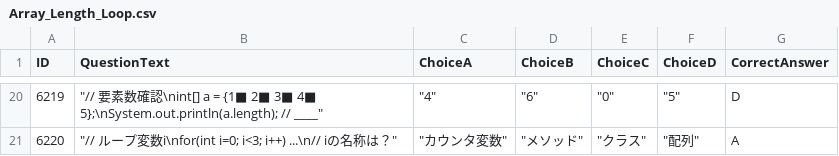
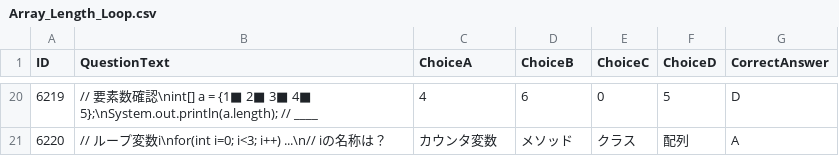
Before and after one commit to Honda310/Code-Quest, a CSV file: Assets/Resources/Data/SelectQuestion/Array_Length_Loop.csv, drawn as a sheet; only a part is shown, gaps mark what is left out; the diff covers the shown part only.

```diff
--- a/Assets/Resources/Data/SelectQuestion/Array_Length_Loop.csv
+++ b/Assets/Resources/Data/SelectQuestion/Array_Length_Loop.csv
@@ -20,2 +20,2 @@ ID,QuestionText,ChoiceA,ChoiceB,ChoiceC,ChoiceD,CorrectAnswer
-6219,"""// 要素数確認\nint[] a = {1■ 2■ 3■ 4■ 5};\nSystem.out.println(a.length); // ____""","""4""","""6""","""0""","""5""",D
-6220,"""// ループ変数i\nfor(int i=0; i<3; i++) ...\n// iの名称は？""","""カウンタ変数""","""メソッド""","""クラス""","""配列""",A
+6219,// 要素数確認\nint[] a = {1■ 2■ 3■ 4■ 5};\nSystem.out.println(a.length); // ____,4,6,0,5,D
+6220,// ループ変数i\nfor(int i=0; i<3; i++) ...\n// iの名称は？,カウンタ変数,メソッド,クラス,配列,A
```
Also changed, not shown: 90 edited cells elsewhere in this file, Assets/Resources/Data/Enemy.csv, Assets/Resources/Data/SelectQuestion/Array_Access_Index.csv, 12 other files.
